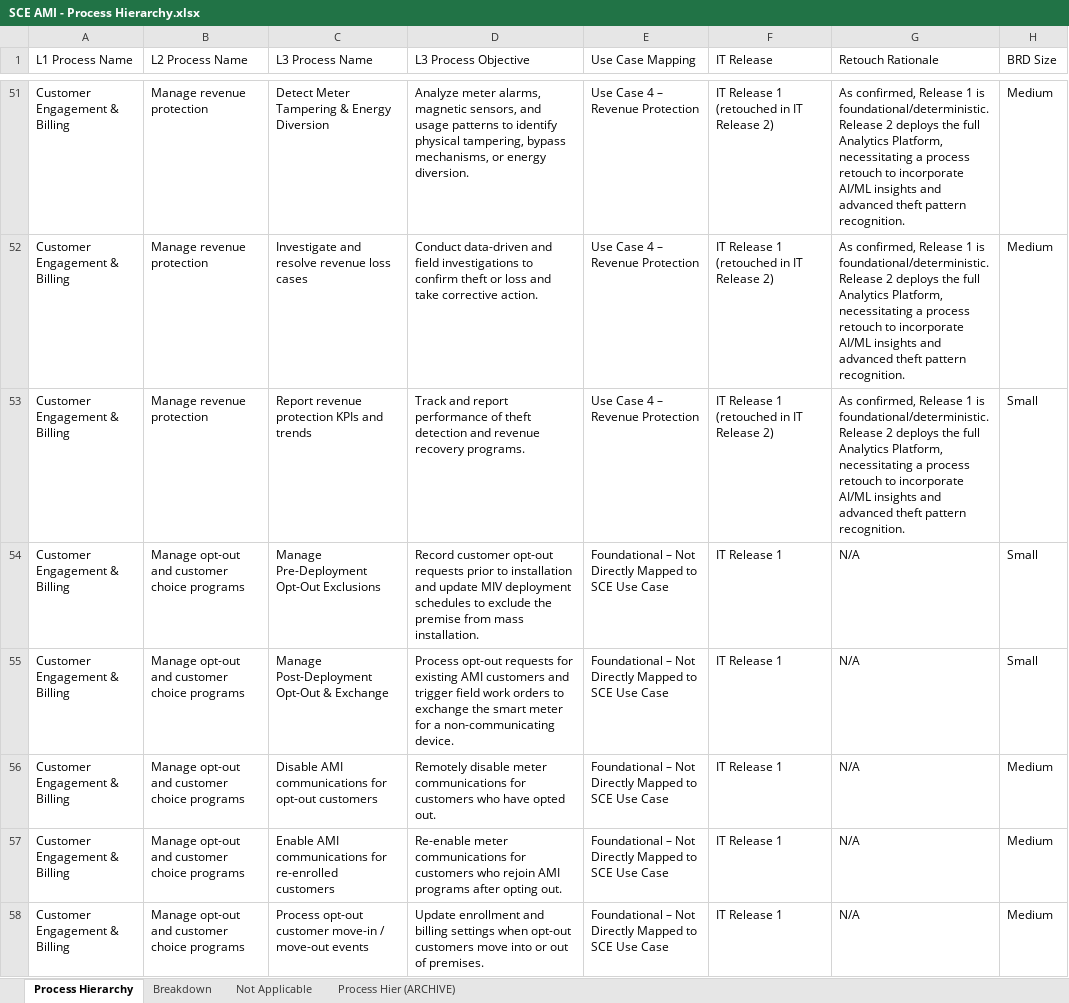
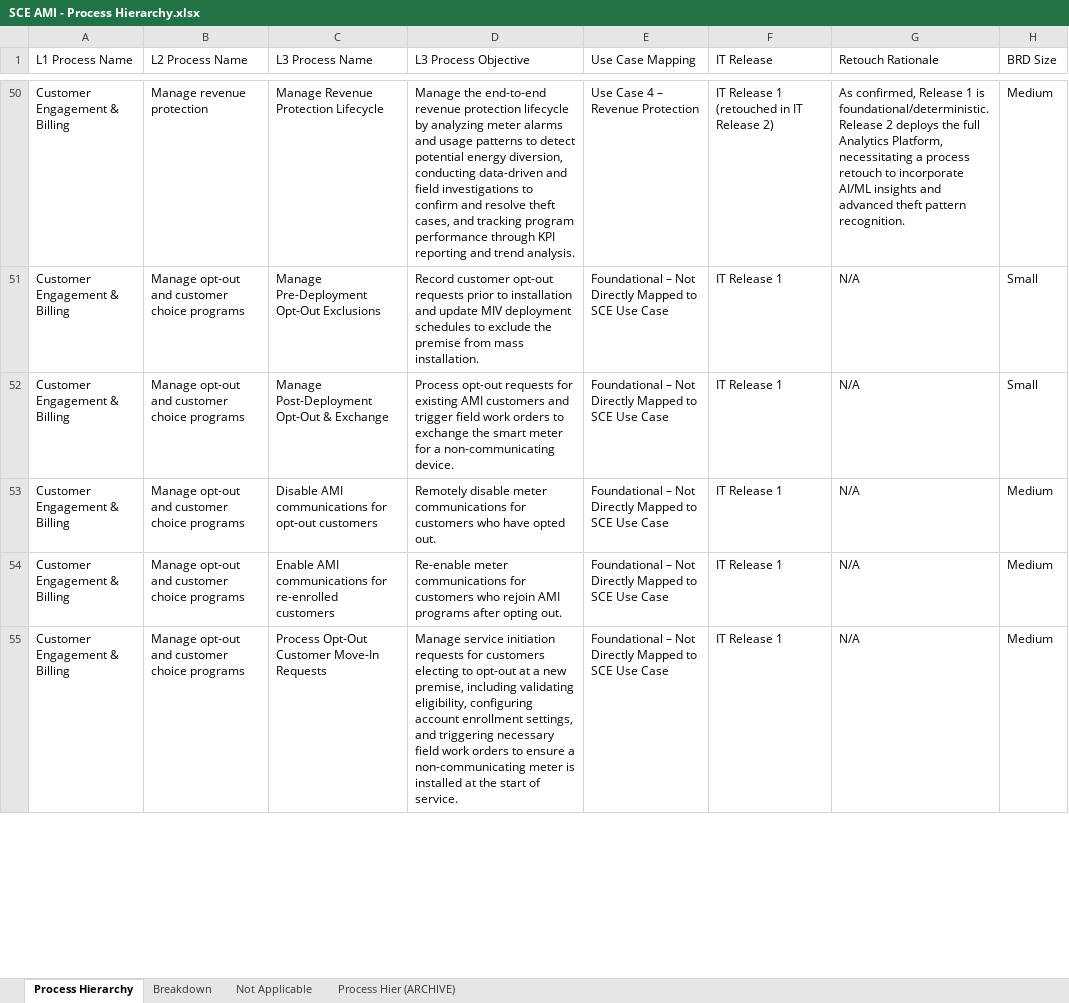
Before and after one commit to anthonycalabro1/AMIhierarchy3, an Excel workbook: SCE AMI - Process Hierarchy.xlsx, sheet Process Hierarchy, drawn as a sheet; only a part is shown, gaps mark what is left out; values as stored, in another font and other column widths than the file's, no cell formats; removed rows and columns are numbered as before the commit, all else as after; the diff covers the shown part only; the diff names each change by its address in the sheet, - before the commit and + after, or states it on an @@ line.

Commit message:
Updated process hierarchy data

```diff
--- a/SCE AMI - Process Hierarchy.xlsx (sheet Process Hierarchy)
+++ b/SCE AMI - Process Hierarchy.xlsx (sheet Process Hierarchy)
-C50 (L3 Process Name): Detect Meter Tampering & Energy Diversion
+C50 (L3 Process Name): Manage Revenue Protection Lifecycle
-D50 (L3 Process Objective): Analyze meter alarms, magnetic sensors, and usage patterns to identify physical tampering, bypass mechanisms, or energy diversion.
+D50 (L3 Process Objective): Manage the end-to-end revenue protection lifecycle by analyzing meter alarms and usage patterns to detect potential energy diversion, conducting data-driven and field investigations to confirm and resolve theft cases, and tracking program performance through KPI reporting and trend analysis.
-row 52: Customer Engagement & Billing | Manage revenue protection | Investigate and resolve revenue loss cases | Conduct data-driven and field investigations to confirm theft or loss and take corrective action. | Use Case 4 – Revenue Protection | IT Release 1 (retouched in IT Release 2) | As confirmed, Release 1 is foundational/deterministic. Release 2 deploys the full Analytics Platform, necessitating a process retouch to incorporate AI/ML insights and advanced theft pattern recognition. | Medium
-row 53: Customer Engagement & Billing | Manage revenue protection | Report revenue protection KPIs and trends | Track and report performance of theft detection and revenue recovery programs. | Use Case 4 – Revenue Protection | IT Release 1 (retouched in IT Release 2) | As confirmed, Release 1 is foundational/deterministic. Release 2 deploys the full Analytics Platform, necessitating a process retouch to incorporate AI/ML insights and advanced theft pattern recognition. | Small
-C55 (L3 Process Name): Process opt-out customer move-in / move-out events
+C55 (L3 Process Name): Process Opt-Out Customer Move-In Requests
-D55 (L3 Process Objective): Update enrollment and billing settings when opt-out customers move into or out of premises.
+D55 (L3 Process Objective): Manage service initiation requests for customers electing to opt-out at a new premise, including validating eligibility, configuring account enrollment settings, and triggering necessary field work orders to ensure a non-communicating meter is installed at the start of service.
```
Also changed, not shown: 13 added rows, 26 removed rows and 79 edited cells elsewhere in this sheet, sheet Breakdown, cell formats, formulas that keep their value, 3 other files.
